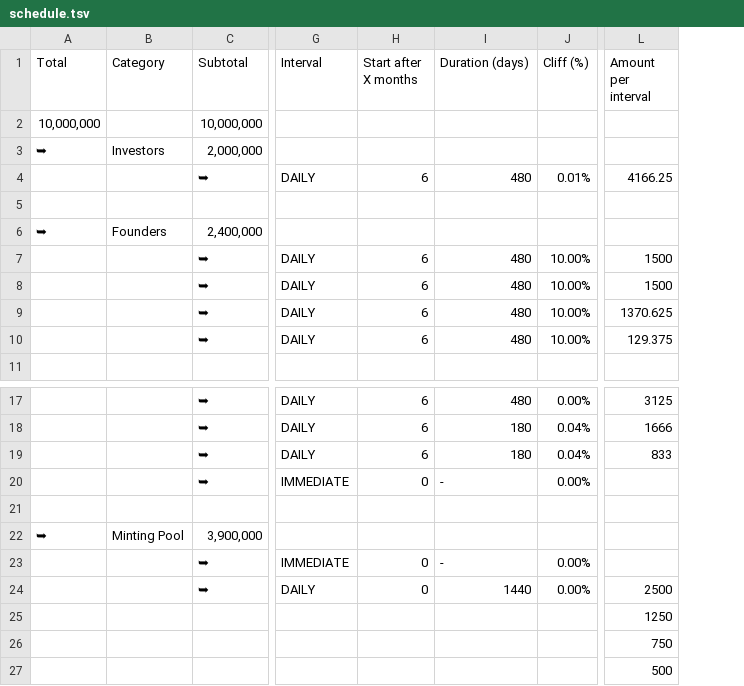
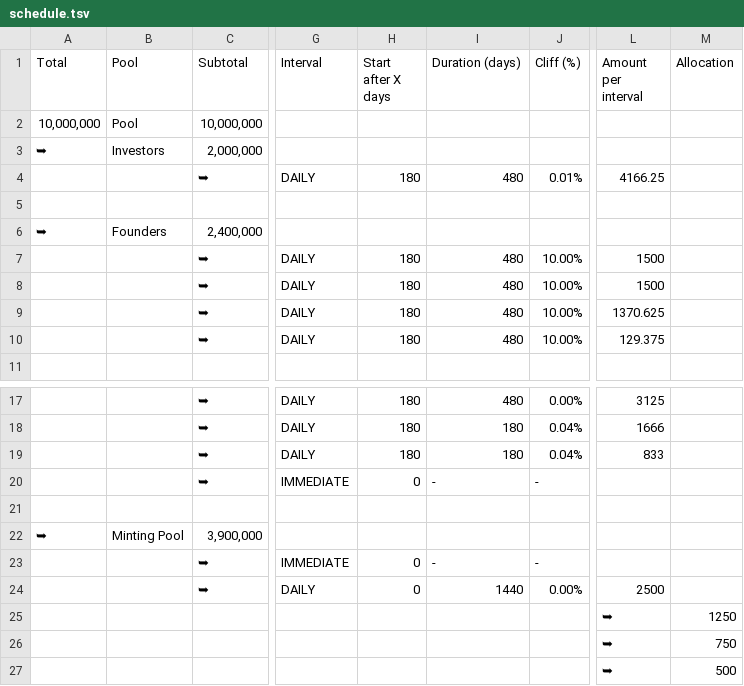
Before and after one commit to SiennaNetwork/SiennaNetwork, a TSV file: schedule.tsv, drawn as a sheet; only a part is shown, gaps mark what is left out; removed rows and columns are numbered as before the commit, all else as after; the diff names each change by its address in the sheet, - before the commit and + after, or states it on an @@ line.

Commit message:
schedule: generate schedule.json from table

```diff
--- a/schedule.tsv
+++ b/schedule.tsv
-column H (Start after X months), rows 4-10: 6 |  |  | 6 | 6 | 6 | 6; rows 17-24: 6 | 6 | 6 | 0 |  |  | 0 | 0
+column H (Start after X days), rows 4-10: 180 |  |  | 180 | 180 | 180 | 180; rows 17-24: 180 | 180 | 180 | 0 |  |  | 0 | 0
+column M (Allocation), rows 25-27: 1250 | 750 | 500
-B1: Category
+B1: Pool
-B2 (Pool): (empty)
+B2 (Pool): Pool
-J20 (Cliff (%)): 0.00%
+J20 (Cliff (%)): -
-J23 (Cliff (%)): 0.00%
+J23 (Cliff (%)): -
-L25 (Amount per interval): 1250
+L25 (Amount per interval): ➥
-L26 (Amount per interval): 750
+L26 (Amount per interval): ➥
-L27 (Amount per interval): 500
+L27 (Amount per interval): ➥
```
Also changed, not shown: 2 other files.
